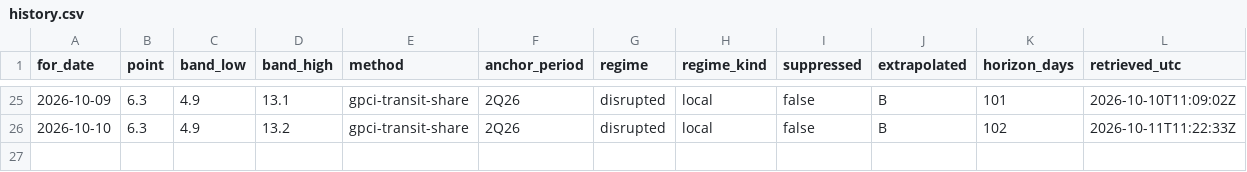
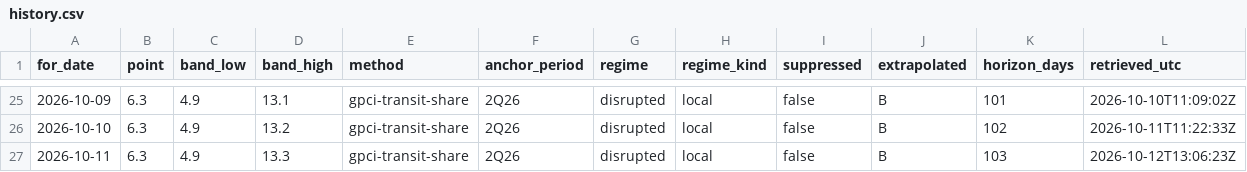
Before and after one commit to wp-tszabo/oil-through-hormuz, a CSV file: site/data/history.csv, drawn as a sheet; only a part is shown, gaps mark what is left out; the diff names each change by its address in the sheet, - before the commit and + after, or states it on an @@ line.

```diff
--- a/site/data/history.csv
+++ b/site/data/history.csv
+row 27: 2026-10-11 | 6.3 | 4.9 | 13.3 | gpci-transit-share | 2Q26 | disrupted | local | false | B | 103 | 2026-10-12T13:06:23Z
```
Also changed, not shown: 5 other files.
